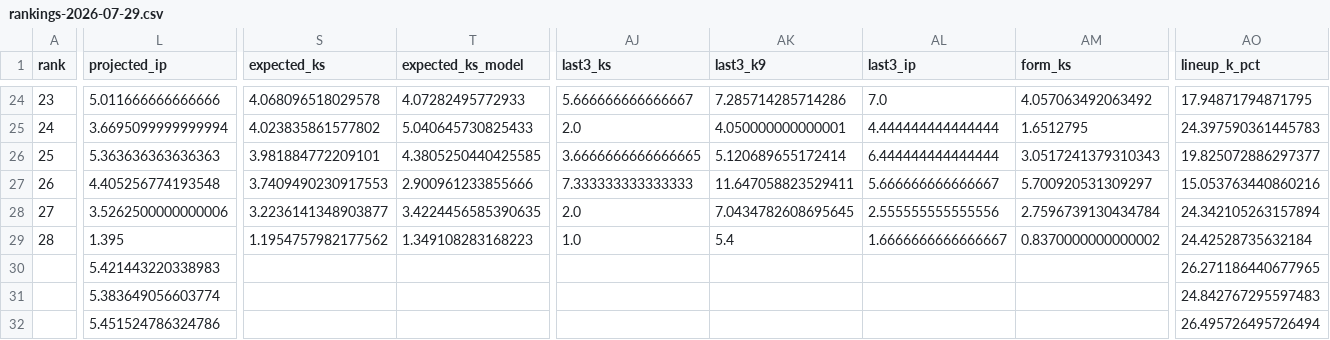
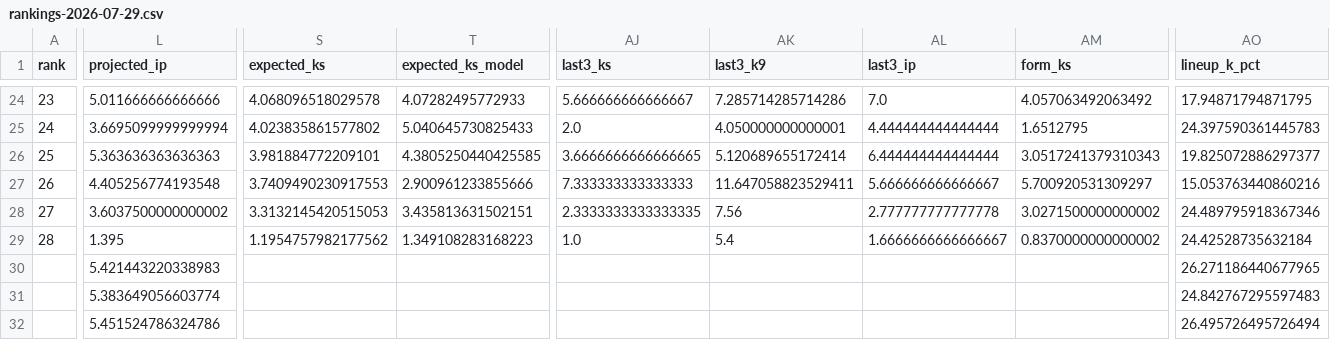
Before and after one commit to Ceezwrld/K-matchup, a CSV file: rankings-2026-07-29.csv, drawn as a sheet; only a part is shown, gaps mark what is left out; the diff covers the shown part only; the diff names each change by its address in the sheet, - before the commit and + after, or states it on an @@ line.

```diff
--- a/rankings-2026-07-29.csv
+++ b/rankings-2026-07-29.csv
-L28 (projected_ip): 3.5262500000000006
+L28 (projected_ip): 3.6037500000000002
-S28 (expected_ks): 3.2236141348903877
+S28 (expected_ks): 3.3132145420515053
-T28 (expected_ks_model): 3.4224456585390635
+T28 (expected_ks_model): 3.435813631502151
-AJ28 (last3_ks): 2.0
+AJ28 (last3_ks): 2.3333333333333335
-AK28 (last3_k9): 7.0434782608695645
+AK28 (last3_k9): 7.56
-AL28 (last3_ip): 2.555555555555556
+AL28 (last3_ip): 2.777777777777778
-AM28 (form_ks): 2.7596739130434784
+AM28 (form_ks): 3.0271500000000002
-AO28 (lineup_k_pct): 24.342105263157894
+AO28 (lineup_k_pct): 24.489795918367346
```
Also changed, not shown: 5 edited cells elsewhere in this file, 2 other files.
